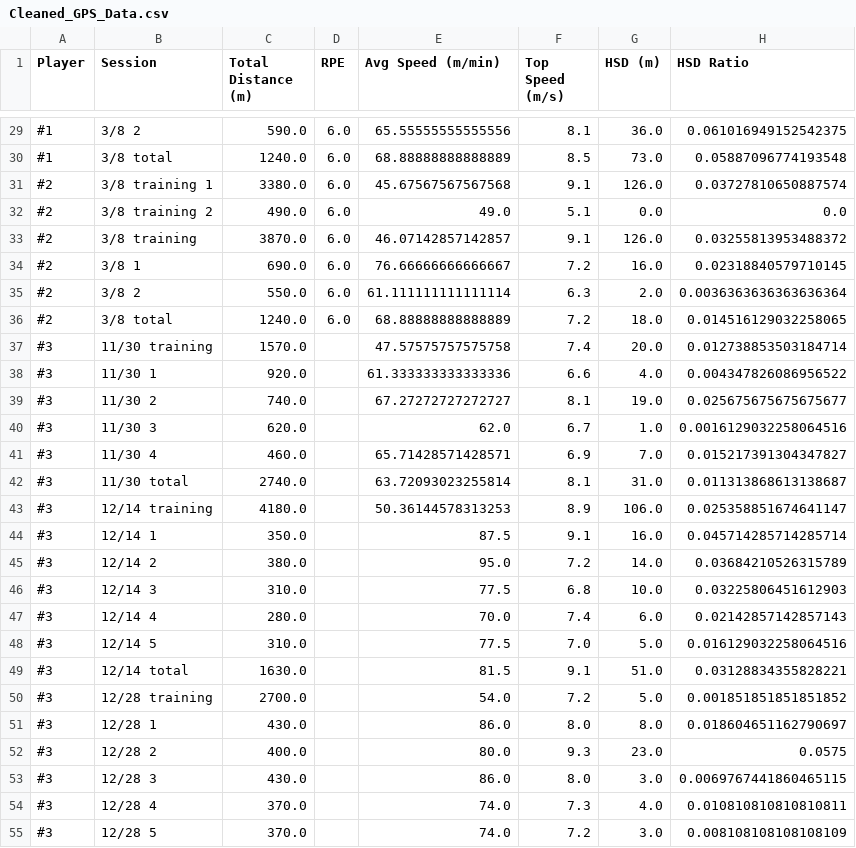
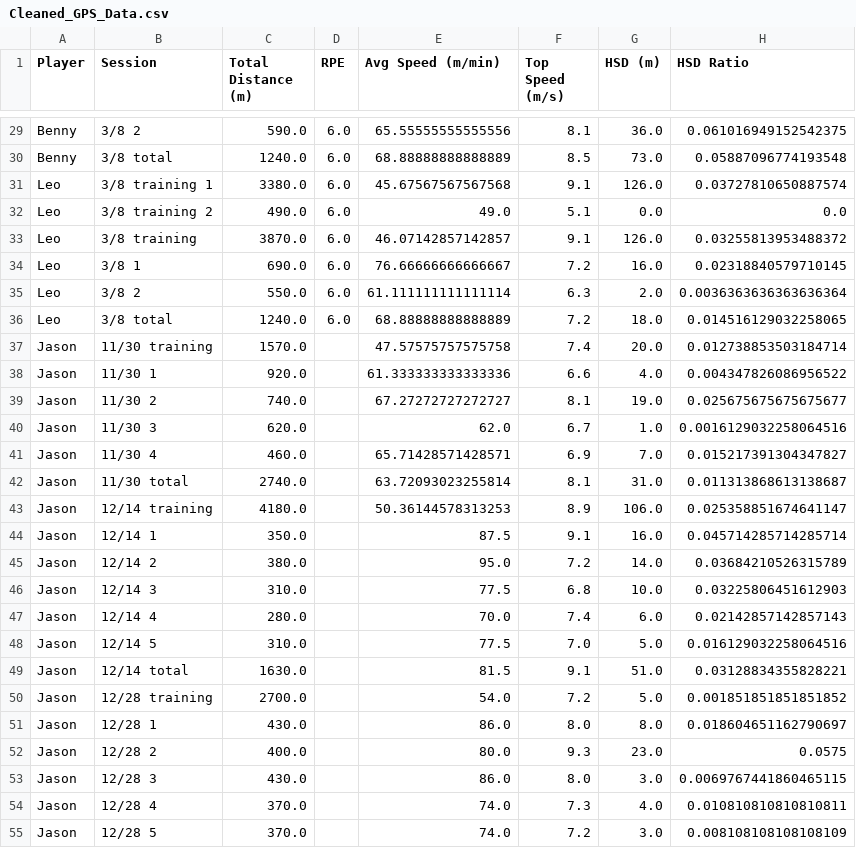
Before and after one commit to kobe881138/CTLA-GPS, a CSV file: Cleaned_GPS_Data.csv, drawn as a sheet; only a part is shown, gaps mark what is left out; the diff covers the shown part only.

```diff
--- a/Cleaned_GPS_Data.csv
+++ b/Cleaned_GPS_Data.csv
@@ -29,27 +29,27 @@ Player,Session,Total Distance (m),RPE,Avg Speed (m/min),Top Speed (m/s),HSD (m),
-#1,3/8 2,590.0,6.0,65.55555555555556,8.1,36.0,0.061016949152542375
-#1,3/8 total,1240.0,6.0,68.88888888888889,8.5,73.0,0.05887096774193548
-#2,3/8 training 1 ,3380.0,6.0,45.67567567567568,9.1,126.0,0.03727810650887574
-#2,3/8 training 2,490.0,6.0,49.0,5.1,0.0,0.0
-#2,3/8 training,3870.0,6.0,46.07142857142857,9.1,126.0,0.03255813953488372
-#2,3/8 1,690.0,6.0,76.66666666666667,7.2,16.0,0.02318840579710145
-#2,3/8 2,550.0,6.0,61.111111111111114,6.3,2.0,0.0036363636363636364
-#2,3/8 total,1240.0,6.0,68.88888888888889,7.2,18.0,0.014516129032258065
-#3,11/30 training,1570.0,,47.57575757575758,7.4,20.0,0.012738853503184714
-#3,11/30 1,920.0,,61.333333333333336,6.6,4.0,0.004347826086956522
-#3,11/30 2,740.0,,67.27272727272727,8.1,19.0,0.025675675675675677
-#3,11/30 3,620.0,,62.0,6.7,1.0,0.0016129032258064516
-#3,11/30 4,460.0,,65.71428571428571,6.9,7.0,0.015217391304347827
-#3,11/30 total,2740.0,,63.72093023255814,8.1,31.0,0.011313868613138687
-#3,12/14 training,4180.0,,50.36144578313253,8.9,106.0,0.025358851674641147
-#3,12/14 1,350.0,,87.5,9.1,16.0,0.045714285714285714
-#3,12/14 2,380.0,,95.0,7.2,14.0,0.03684210526315789
-#3,12/14 3,310.0,,77.5,6.8,10.0,0.03225806451612903
-#3,12/14 4,280.0,,70.0,7.4,6.0,0.02142857142857143
-#3,12/14 5,310.0,,77.5,7.0,5.0,0.016129032258064516
-#3,12/14 total,1630.0,,81.5,9.1,51.0,0.03128834355828221
-#3,12/28 training,2700.0,,54.0,7.2,5.0,0.001851851851851852
-#3,12/28 1,430.0,,86.0,8.0,8.0,0.018604651162790697
-#3,12/28 2,400.0,,80.0,9.3,23.0,0.0575
-#3,12/28 3,430.0,,86.0,8.0,3.0,0.0069767441860465115
-#3,12/28 4,370.0,,74.0,7.3,4.0,0.010810810810810811
-#3,12/28 5,370.0,,74.0,7.2,3.0,0.008108108108108109
+Benny,3/8 2,590.0,6.0,65.55555555555556,8.1,36.0,0.061016949152542375
+Benny,3/8 total,1240.0,6.0,68.88888888888889,8.5,73.0,0.05887096774193548
+Leo,3/8 training 1 ,3380.0,6.0,45.67567567567568,9.1,126.0,0.03727810650887574
+Leo,3/8 training 2,490.0,6.0,49.0,5.1,0.0,0.0
+Leo,3/8 training,3870.0,6.0,46.07142857142857,9.1,126.0,0.03255813953488372
+Leo,3/8 1,690.0,6.0,76.66666666666667,7.2,16.0,0.02318840579710145
+Leo,3/8 2,550.0,6.0,61.111111111111114,6.3,2.0,0.0036363636363636364
+Leo,3/8 total,1240.0,6.0,68.88888888888889,7.2,18.0,0.014516129032258065
+Jason,11/30 training,1570.0,,47.57575757575758,7.4,20.0,0.012738853503184714
+Jason,11/30 1,920.0,,61.333333333333336,6.6,4.0,0.004347826086956522
+Jason,11/30 2,740.0,,67.27272727272727,8.1,19.0,0.025675675675675677
+Jason,11/30 3,620.0,,62.0,6.7,1.0,0.0016129032258064516
+Jason,11/30 4,460.0,,65.71428571428571,6.9,7.0,0.015217391304347827
+Jason,11/30 total,2740.0,,63.72093023255814,8.1,31.0,0.011313868613138687
+Jason,12/14 training,4180.0,,50.36144578313253,8.9,106.0,0.025358851674641147
+Jason,12/14 1,350.0,,87.5,9.1,16.0,0.045714285714285714
+Jason,12/14 2,380.0,,95.0,7.2,14.0,0.03684210526315789
+Jason,12/14 3,310.0,,77.5,6.8,10.0,0.03225806451612903
+Jason,12/14 4,280.0,,70.0,7.4,6.0,0.02142857142857143
+Jason,12/14 5,310.0,,77.5,7.0,5.0,0.016129032258064516
+Jason,12/14 total,1630.0,,81.5,9.1,51.0,0.03128834355828221
+Jason,12/28 training,2700.0,,54.0,7.2,5.0,0.001851851851851852
+Jason,12/28 1,430.0,,86.0,8.0,8.0,0.018604651162790697
+Jason,12/28 2,400.0,,80.0,9.3,23.0,0.0575
+Jason,12/28 3,430.0,,86.0,8.0,3.0,0.0069767441860465115
+Jason,12/28 4,370.0,,74.0,7.3,4.0,0.010810810810810811
+Jason,12/28 5,370.0,,74.0,7.2,3.0,0.008108108108108109
```
Also changed, not shown: 79 edited cells elsewhere in this file.
